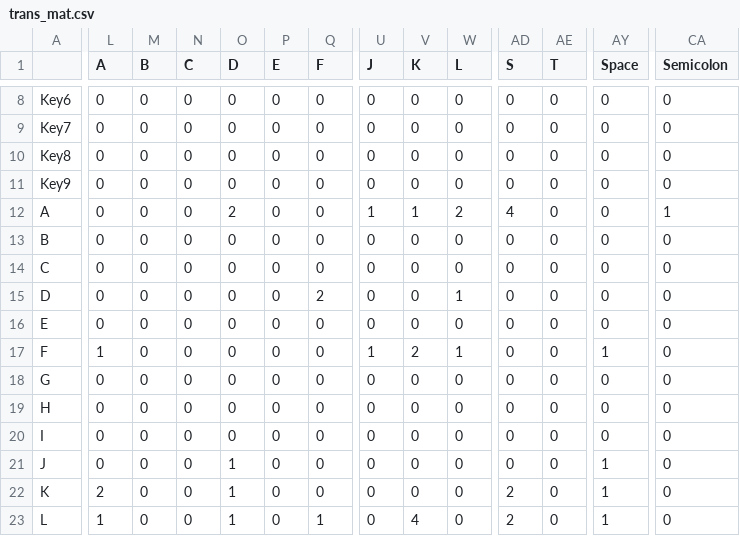
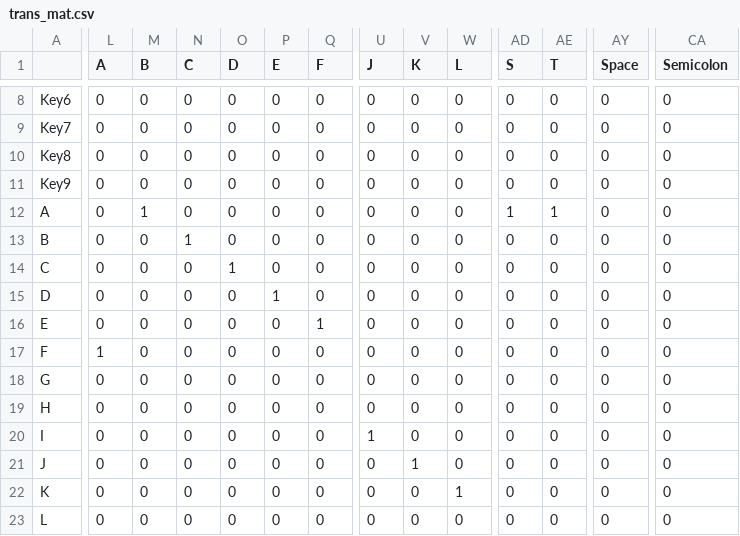
Before and after one commit to cleap/typing_stats, a CSV file: out/trans_mat.csv, drawn as a sheet; only a part is shown, gaps mark what is left out; the diff covers the shown part only; the diff names each change by its address in the sheet, - before the commit and + after, or states it on an @@ line.

Commit message:
Fixed trans_mat miscounting

```diff
--- a/out/trans_mat.csv
+++ b/out/trans_mat.csv
-M12 (B): 0
+M12 (B): 1
-O12 (D): 2
+O12 (D): 0
-U12 (J): 1
+U12 (J): 0
-V12 (K): 1
+V12 (K): 0
-W12 (L): 2
+W12 (L): 0
-AD12 (S): 4
+AD12 (S): 1
-AE12 (T): 0
+AE12 (T): 1
-CA12 (Semicolon): 1
+CA12 (Semicolon): 0
-N13 (C): 0
+N13 (C): 1
-O14 (D): 0
+O14 (D): 1
-P15 (E): 0
+P15 (E): 1
-Q15 (F): 2
+Q15 (F): 0
-W15 (L): 1
+W15 (L): 0
-Q16 (F): 0
+Q16 (F): 1
-U17 (J): 1
+U17 (J): 0
-V17 (K): 2
+V17 (K): 0
-W17 (L): 1
+W17 (L): 0
-AY17 (Space): 1
+AY17 (Space): 0
-U20 (J): 0
+U20 (J): 1
-O21:O23 (D): 1
+O21:O23 (D): 0
-V21 (K): 0
+V21 (K): 1
-AY21:AY23 (Space): 1
+AY21:AY23 (Space): 0
-L22 (A): 2
+L22 (A): 0
-W22 (L): 0
+W22 (L): 1
-AD22:AD23 (S): 2
+AD22:AD23 (S): 0
-L23 (A): 1
+L23 (A): 0
-Q23 (F): 1
+Q23 (F): 0
-V23 (K): 4
+V23 (K): 0
```
Also changed, not shown: 38 edited cells elsewhere in this file, 2 other files.
